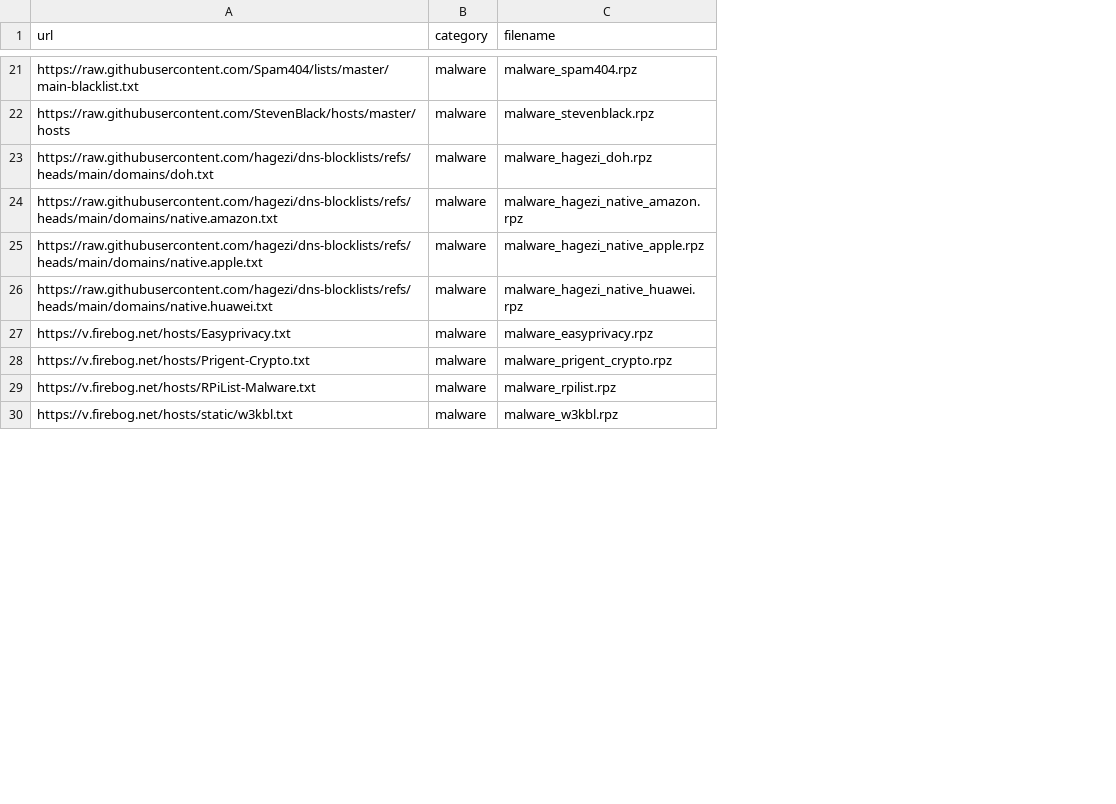
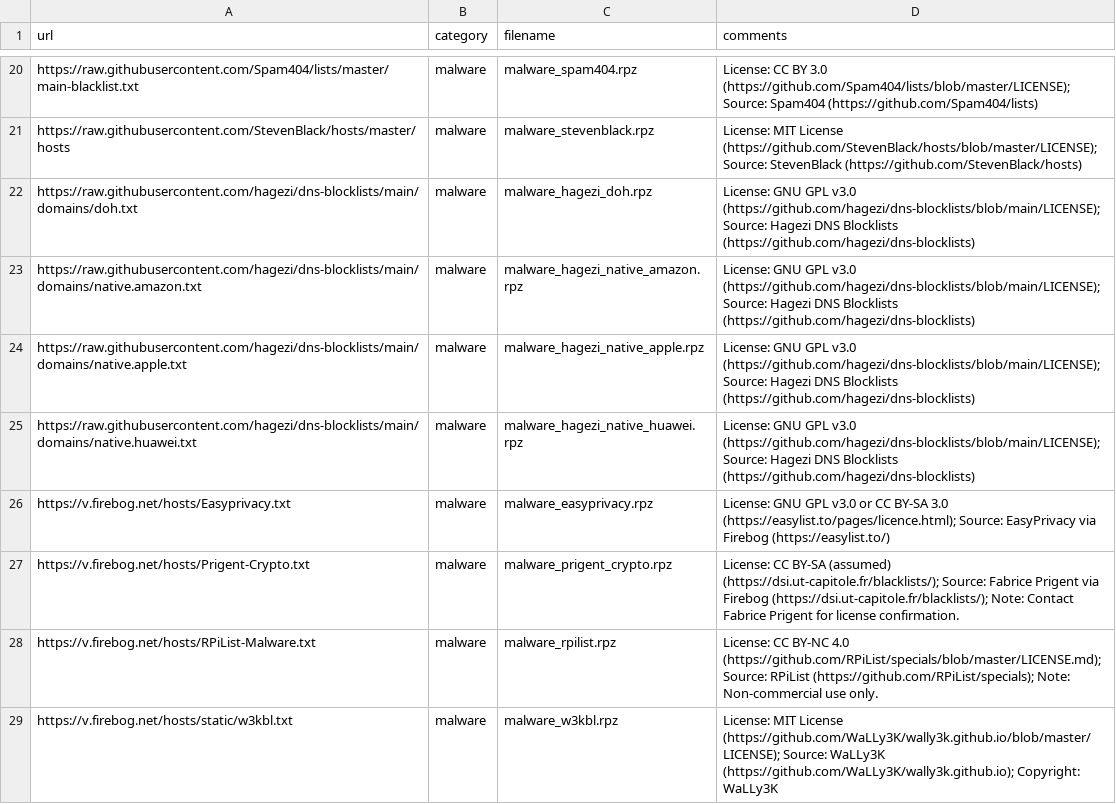
Before and after one commit to ummeegge/RPZ-Blocklists, a CSV file: tools/list-mappings.csv, drawn as a sheet; only a part is shown, gaps mark what is left out; addresses are those after the commit; the diff covers the shown part only; the diff names each change by its address in the sheet, - before the commit and + after, or states it on an @@ line.

Commit message:
Push new structured list-mappings.csv incl. comments for license

```diff
--- a/tools/list-mappings.csv
+++ b/tools/list-mappings.csv
+column D (comments), rows 20-29: License: CC BY 3.0 (https://github.com/Spam404/lists/blob/master/LICENSE); Source: Spam404 (https://github.com/Spam404/lists) | License: MIT License (https://github.com/StevenBlack/hosts/blob/master/LICENSE); Source: StevenBlack (https://github.com/StevenBlack/hosts) | License: GNU GPL v3.0 (https://github.com/hagezi/dns-blocklists/blob/main/LICENSE); Source: Hagezi DNS Blocklists (https://github.com/hagezi/dns-blocklists) | License: GNU GPL v3.0 (https://github.com/hagezi/dns-blocklists/blob/main/LICENSE); Source: Hagezi DNS Blocklists (https://github.com/hagezi/dns-blocklists) | License: GNU GPL v3.0 (https://github.com/hagezi/dns-blocklists/blob/main/LICENSE); Source: Hagezi DNS Blocklists (https://github.com/hagezi/dns-blocklists) | License: GNU GPL v3.0 (https://github.com/hagezi/dns-blocklists/blob/main/LICENSE); Source: Hagezi DNS Blocklists (https://github.com/hagezi/dns-blocklists) | License: GNU GPL v3.0 or CC BY-SA 3.0 (https://easylist.to/pages/licence.html); Source: EasyPrivacy via Firebog (https://easylist.to/) | License: CC BY-SA (assumed) (https://dsi.ut-capitole.fr/blacklists/); Source: Fabrice Prigent via Firebog (https://dsi.ut-capitole.fr/blacklists/); Note: Contact Fabrice Prigent for license confirmation. | License: CC BY-NC 4.0 (https://github.com/RPiList/specials/blob/master/LICENSE.md); Source: RPiList (https://github.com/RPiList/specials); Note: Non-commercial use only. | License: MIT License (https://github.com/WaLLy3K/wally3k.github.io/blob/master/LICENSE); Source: WaLLy3K (https://github.com/WaLLy3K/wally3k.github.io); Copyright: WaLLy3K
-A22 (url): https://raw.githubusercontent.com/hagezi/dns-blocklists/refs/heads/main/domains/doh.txt
+A22 (url): https://raw.githubusercontent.com/hagezi/dns-blocklists/main/domains/doh.txt
-A23 (url): https://raw.githubusercontent.com/hagezi/dns-blocklists/refs/heads/main/domains/native.amazon.txt
+A23 (url): https://raw.githubusercontent.com/hagezi/dns-blocklists/main/domains/native.amazon.txt
-A24 (url): https://raw.githubusercontent.com/hagezi/dns-blocklists/refs/heads/main/domains/native.apple.txt
+A24 (url): https://raw.githubusercontent.com/hagezi/dns-blocklists/main/domains/native.apple.txt
-A25 (url): https://raw.githubusercontent.com/hagezi/dns-blocklists/refs/heads/main/domains/native.huawei.txt
+A25 (url): https://raw.githubusercontent.com/hagezi/dns-blocklists/main/domains/native.huawei.txt
```
Also changed, not shown: 4 removed rows elsewhere in this file.
